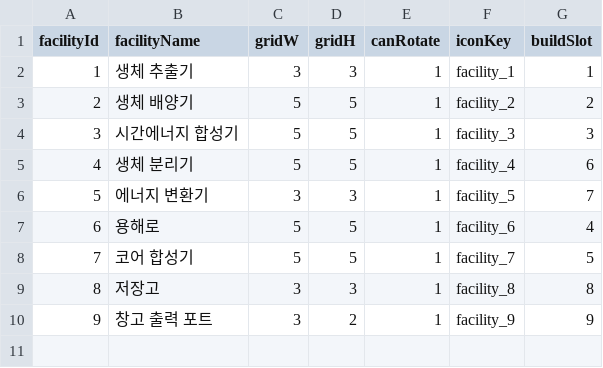
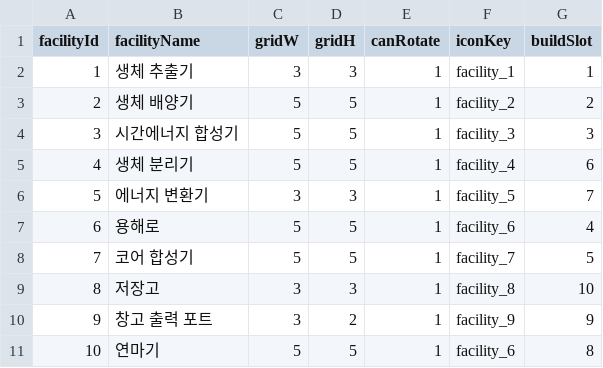
Before and after one commit to solmin020619/TimeKov, a CSV file: Documentation/sheet_backup/FacilityData.csv, drawn as a sheet.

```diff
--- a/Documentation/sheet_backup/FacilityData.csv
+++ b/Documentation/sheet_backup/FacilityData.csv
@@ -8,3 +8,4 @@ facilityId,facilityName,gridW,gridH,canRotate,iconKey,buildSlot
 7,코어 합성기,5,5,1,facility_7,5
-8,저장고,3,3,1,facility_8,8
+8,저장고,3,3,1,facility_8,10
 9,창고 출력 포트,3,2,1,facility_9,9
+10,연마기,5,5,1,facility_6,8
```
Also changed, not shown: Documentation/sheet_backup/RecipeData.csv, Documentation/sheet_backup/RecipeInputData.csv, 14 other files.
